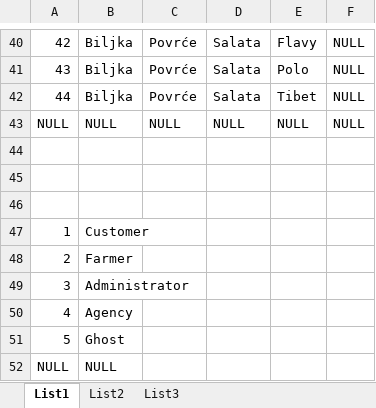
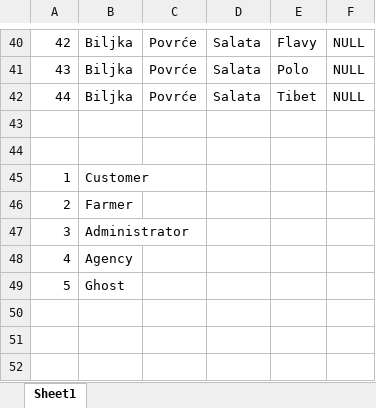
Before and after one commit to AntonioSertic32/SmartVillages, an Excel workbook: SmartVillages/Client/wwwroot/table.xlsx, sheet Sheet1, drawn as a sheet; only a part is shown, gaps mark what is left out; values as stored, in another font and other column widths than the file's, no borders; the diff names each change by its address in the sheet, - before the commit and + after, or states it on an @@ line.

```diff
--- a/SmartVillages/Client/wwwroot/table.xlsx (sheet Sheet1)
+++ b/SmartVillages/Client/wwwroot/table.xlsx (sheet Sheet1)
-sheet tab: List1
+sheet tab: Sheet1
-sheet tab: List2
-sheet tab: List3
-row 43: NULL | NULL | NULL | NULL | NULL | NULL
-row 44: (empty)
-row 52: NULL | NULL
```
Also changed, not shown: 6 other files.
